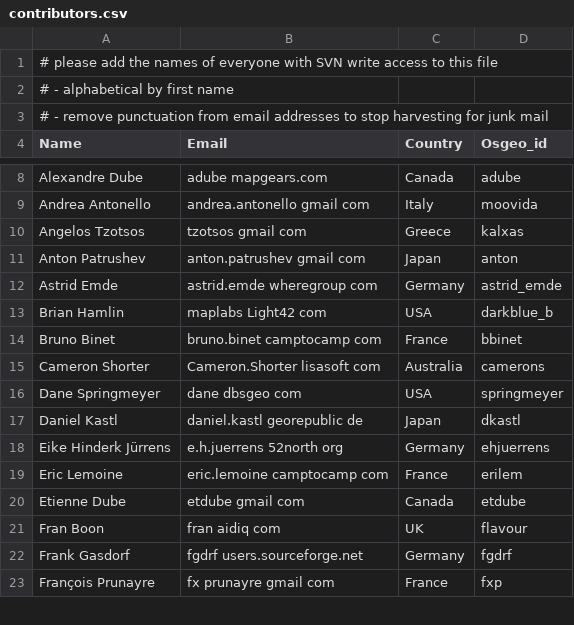
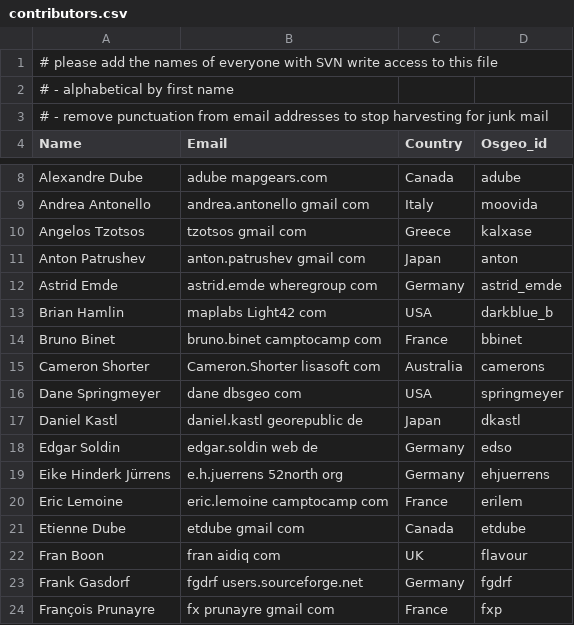
Before and after one commit to bermud/OSGeoLive-svn, a CSV file: doc/contributors.csv, drawn as a sheet; only a part is shown, gaps mark what is left out.

Commit message:
added myself
git-svn-id: http://svn.osgeo.org/osgeo/livedvd/gisvm/trunk@7319 7da46fd8-bd2a-0410-a152-cf9810cf5b10

```diff
--- a/doc/contributors.csv
+++ b/doc/contributors.csv
@@ -9,3 +9,3 @@ Alexandre Dube,adube mapgears.com,Canada,adube
 Andrea Antonello,andrea.antonello gmail com,Italy,moovida
-Angelos Tzotsos,tzotsos gmail com,Greece,kalxas
+Angelos Tzotsos,tzotsos gmail com,Greece,kalxase
 Anton Patrushev,anton.patrushev gmail com,Japan,anton
@@ -17,2 +17,3 @@ Dane Springmeyer,dane dbsgeo com,USA,springmeyer
 Daniel Kastl, daniel.kastl georepublic de,Japan,dkastl
+Edgar Soldin, edgar.soldin web de, Germany, edso
 Eike Hinderk Jürrens, e.h.juerrens 52north org,Germany,ehjuerrens
```
